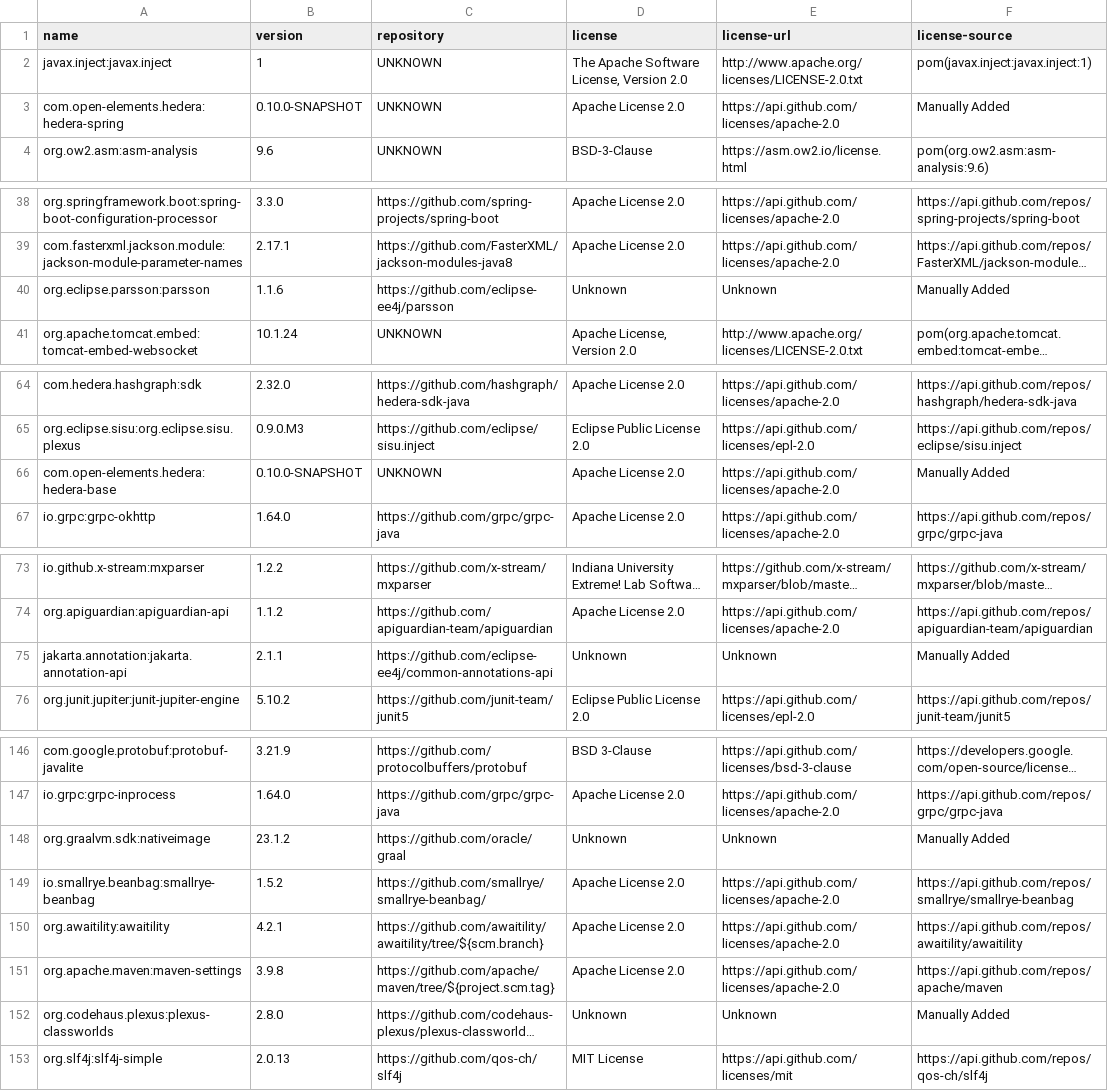
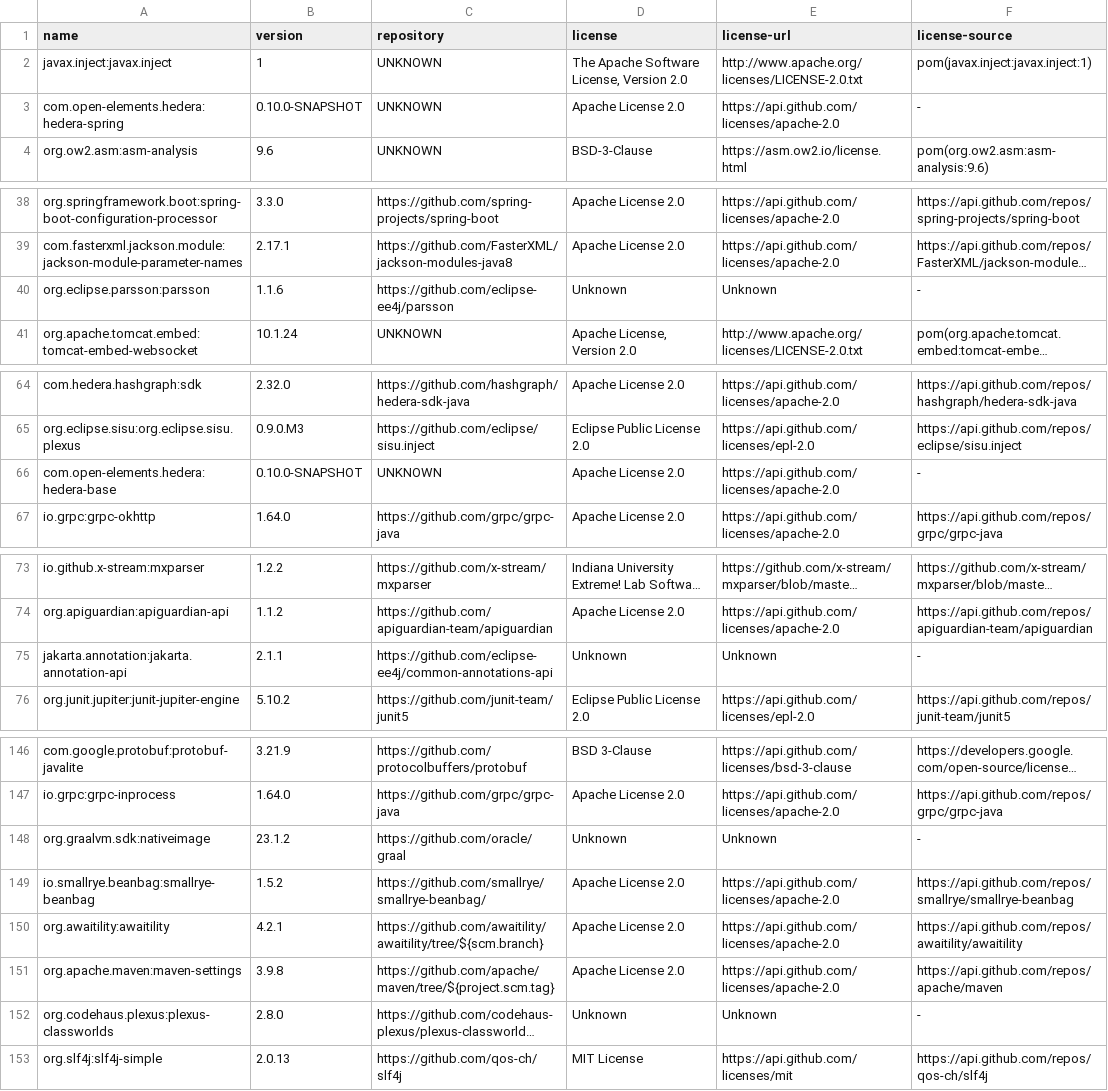
Before and after one commit to hendrikebbers/oss-license-scanner, a CSV file: result/hedera-enterprise.csv, drawn as a sheet; only a part is shown, gaps mark what is left out; long unchanged cells end in …; the diff covers the shown part only; the diff names each change by its address in the sheet, - before the commit and + after, or states it on an @@ line.

```diff
--- a/result/hedera-enterprise.csv
+++ b/result/hedera-enterprise.csv
-F3 (license-source): Manually Added
+F3 (license-source): -
-F40 (license-source): Manually Added
+F40 (license-source): -
-F66 (license-source): Manually Added
+F66 (license-source): -
-F75 (license-source): Manually Added
+F75 (license-source): -
-F148 (license-source): Manually Added
+F148 (license-source): -
-F152 (license-source): Manually Added
+F152 (license-source): -
```
Also changed, not shown: 9 edited cells elsewhere in this file, hedera-manual.csv, result/consensus-node.csv, 8 other files.
